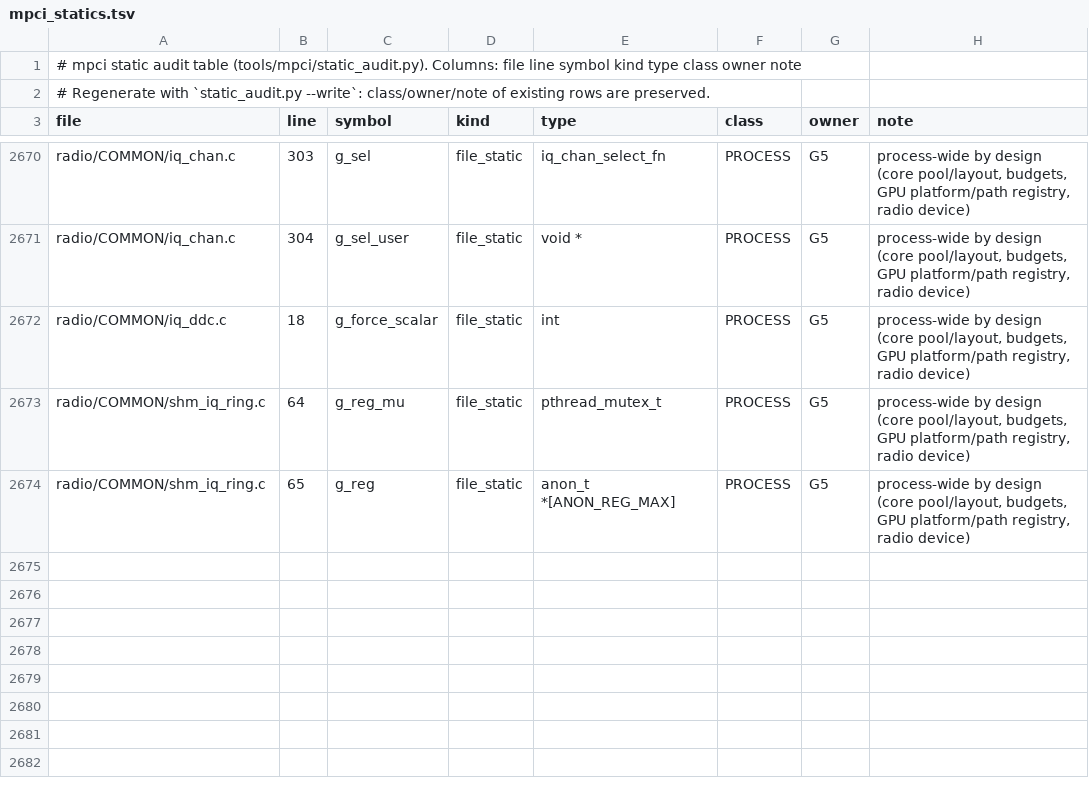
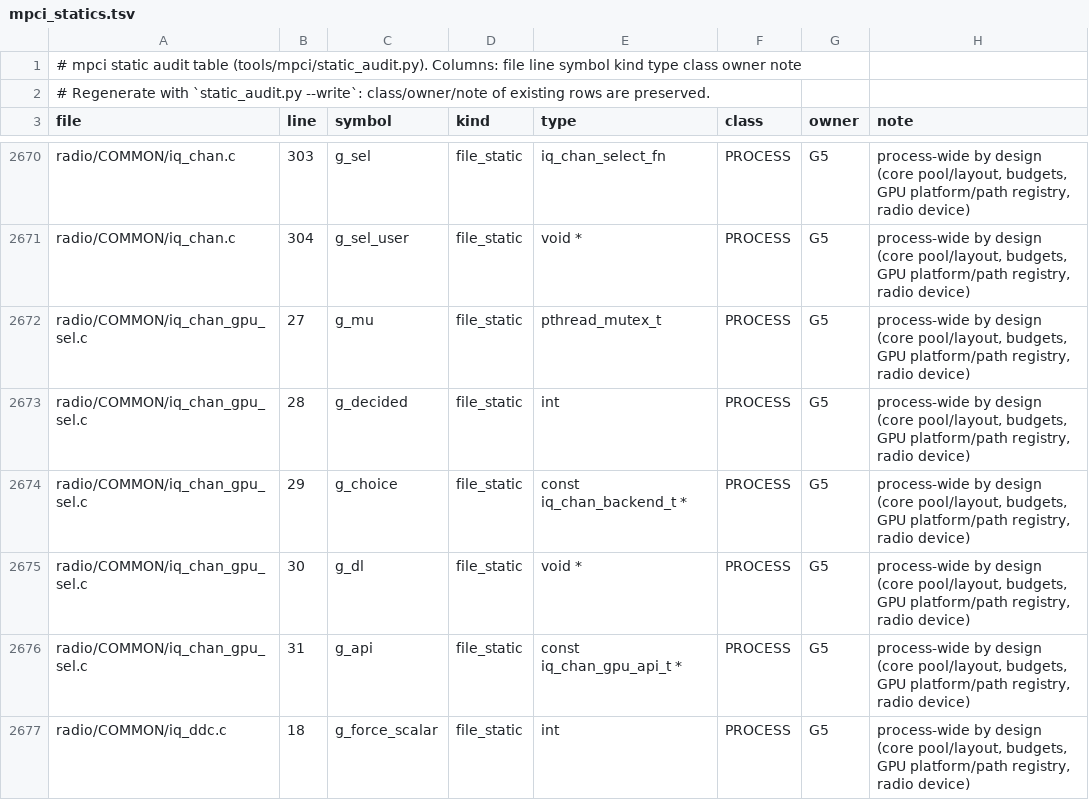
Before and after one commit to nico-net/passive_agnostic_rx_for_sensing, a TSV file: tools/mpci/mpci_statics.tsv, drawn as a sheet; only a part is shown, gaps mark what is left out; the shorter side is filled out with more unchanged rows; the diff covers the shown part only.

Commit message:
mpci(g5): statics table rows for the GPU channelizer and the CHAN selector (PROCESS, G5)

```diff
--- a/tools/mpci/mpci_statics.tsv
+++ b/tools/mpci/mpci_statics.tsv
@@ -2671,2 +2671,7 @@ radio/COMMON/iq_chan.c	303	g_sel	file_static	iq_chan_select_fn	PROCESS	G5	proces
 radio/COMMON/iq_chan.c	304	g_sel_user	file_static	void *	PROCESS	G5	process-wide by design (core pool/layout, budgets, GPU platform/path registry, radio device)
+radio/COMMON/iq_chan_gpu_sel.c	27	g_mu	file_static	pthread_mutex_t	PROCESS	G5	process-wide by design (core pool/layout, budgets, GPU platform/path registry, radio device)
+radio/COMMON/iq_chan_gpu_sel.c	28	g_decided	file_static	int	PROCESS	G5	process-wide by design (core pool/layout, budgets, GPU platform/path registry, radio device)
+radio/COMMON/iq_chan_gpu_sel.c	29	g_choice	file_static	const iq_chan_backend_t *	PROCESS	G5	process-wide by design (core pool/layout, budgets, GPU platform/path registry, radio device)
+radio/COMMON/iq_chan_gpu_sel.c	30	g_dl	file_static	void *	PROCESS	G5	process-wide by design (core pool/layout, budgets, GPU platform/path registry, radio device)
+radio/COMMON/iq_chan_gpu_sel.c	31	g_api	file_static	const iq_chan_gpu_api_t *	PROCESS	G5	process-wide by design (core pool/layout, budgets, GPU platform/path registry, radio device)
 radio/COMMON/iq_ddc.c	18	g_force_scalar	file_static	int	PROCESS	G5	process-wide by design (core pool/layout, budgets, GPU platform/path registry, radio device)
```
Also changed, not shown: 5 added rows and 7 edited cells elsewhere in this file.
